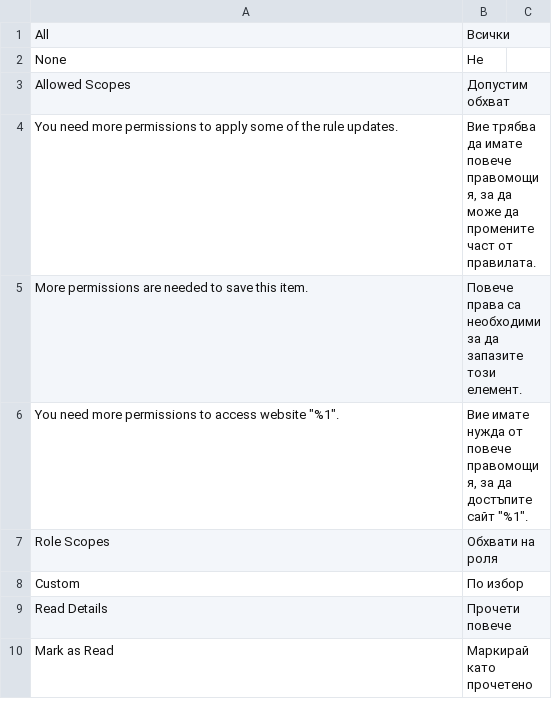
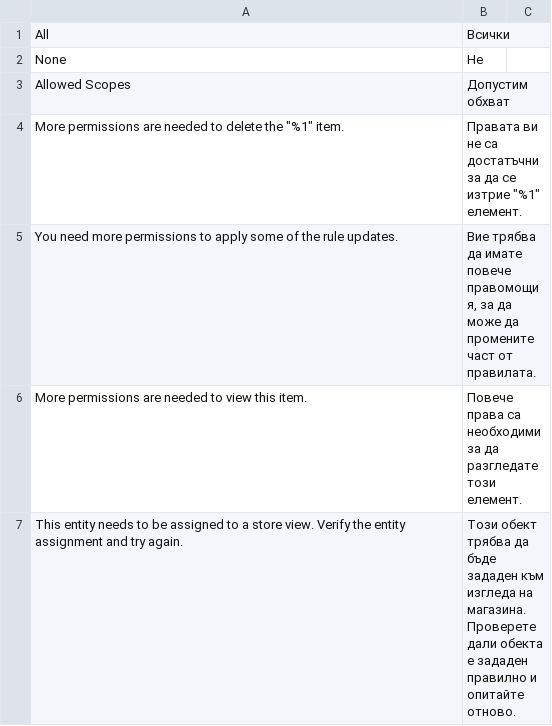
Before and after one commit to magento-l10n/language-bg_BG, a CSV file: bg_BG.csv, drawn as a sheet; only a part is shown; the shorter side is filled out with more unchanged rows; the diff covers the shown part only.

Commit message:
Updating translations from Crowdin.

```diff
--- a/bg_BG.csv
+++ b/bg_BG.csv
@@ -3,2 +3,5 @@ None,Не
 "Allowed Scopes","Допустим обхват"
+"More permissions are needed to delete the ""%1"" item.","Правата ви не са достатъчни за да се изтрие ""%1"" елемент."
 "You need more permissions to apply some of the rule updates.","Вие трябва да имате повече правомощия, за да може да промените част от правилата."
+"More permissions are needed to view this item.","Повече права са необходими за да разгледате този елемент."
+"This entity needs to be assigned to a store view. Verify the entity assignment and try again.","Този обект трябва да бъде зададен към изгледа на магазина. Проверете дали обекта е зададен правилно и опитайте отново."
```
Also changed, not shown: 9 added rows elsewhere in this file, 1 other file.
